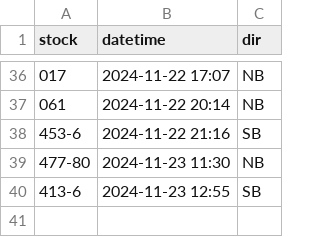
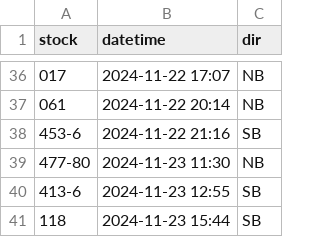
Before and after one commit to bryan7ran/banff-high-speed-rail, a CSV file: collect.csv, drawn as a sheet; only a part is shown, gaps mark what is left out; the diff names each change by its address in the sheet, - before the commit and + after, or states it on an @@ line.

Commit message:
Update collect.csv

```diff
--- a/collect.csv
+++ b/collect.csv
+row 41: 118 | 2024-11-23 15:44 | SB
```
